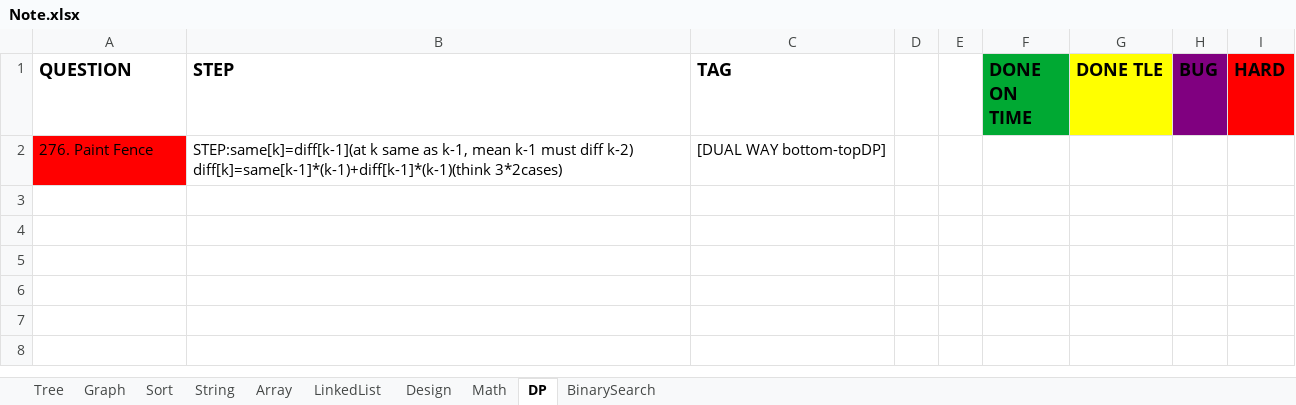
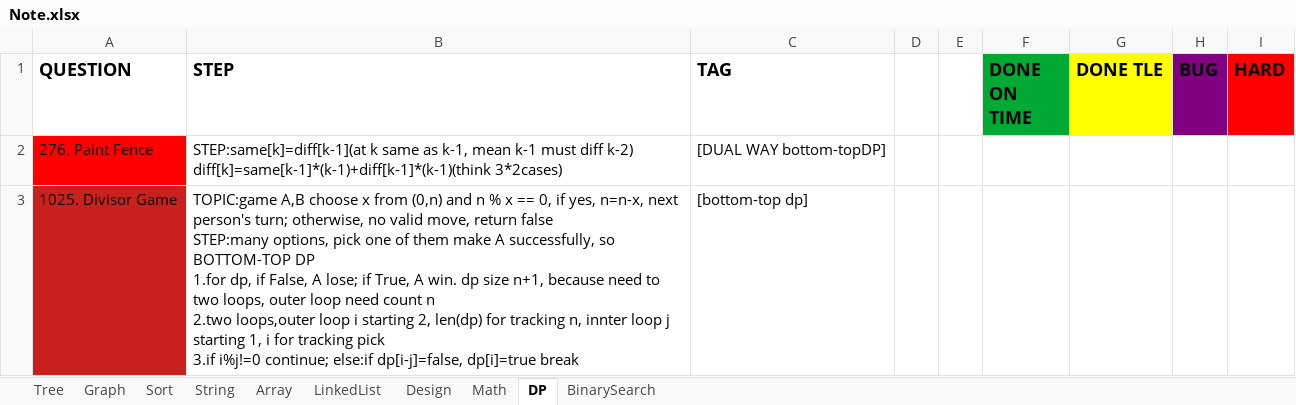
Before and after one commit to yuchangrachel/algorithm, an Excel workbook: Note.xlsx, sheet DP, drawn as a sheet; values as stored, in another font and other column widths than the file's, no borders; ↵ is a line break in a cell; the diff names each change by its address in the sheet, - before the commit and + after, or states it on an @@ line.

```diff
--- a/Note.xlsx (sheet DP)
+++ b/Note.xlsx (sheet DP)
+row 3: 1025. Divisor Game | TOPIC:game A,B choose x from (0,n) and n % x == 0, if yes, n=n-x, next person's turn; otherwise, no valid move, return false ↵ STEP:many options, pick one of them make A successfully, so BOTTOM-TOP DP ↵ 1.for dp, if False, A lose; if True, A win. dp size n+1, because need to two loops, outer loop need count n ↵ 2.two loops,outer loop i starting 2, len(dp) for tracking n, innter loop j starting 1, i for tracking pick ↵ 3.if i%j!=0 continue; else:if dp[i-j]=false, dp[i]=true break | [bottom-top dp]
```
Also changed, not shown: sheet Array, sheet Sort, sheet Math, sheet String, sheet Graph, 6 other files.
